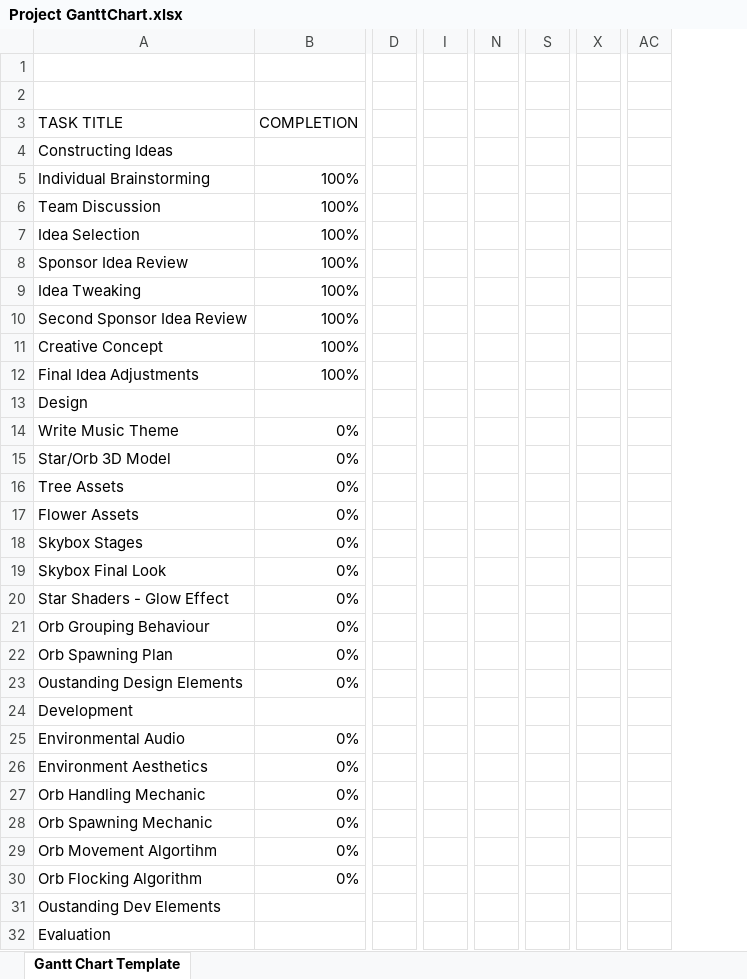
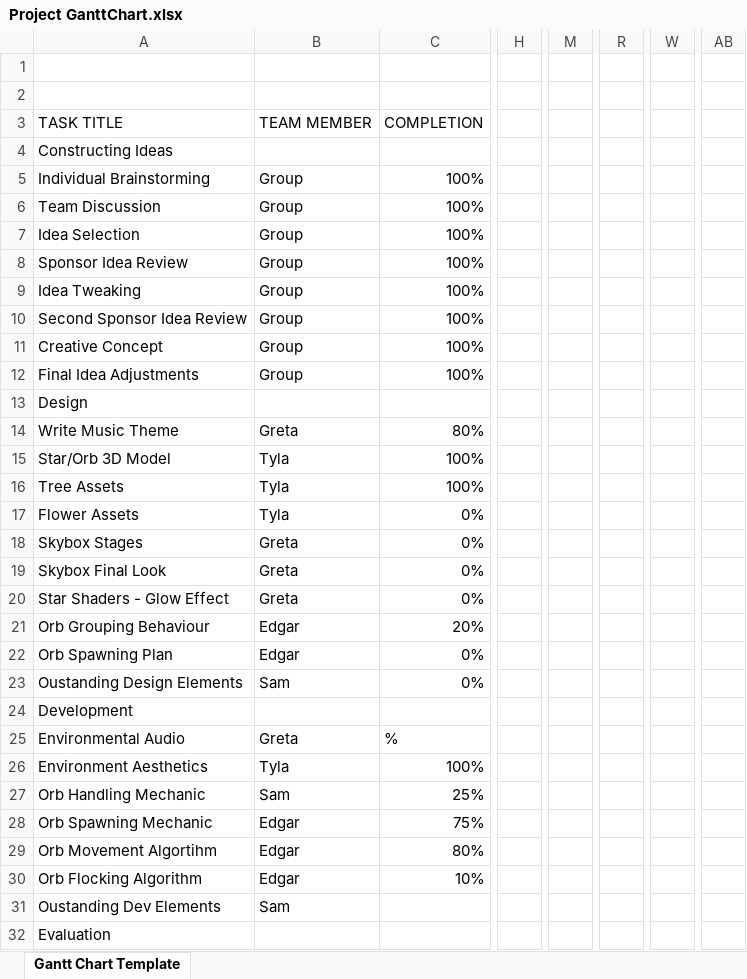
Before and after one commit to Sam20020618/Team28, an Excel workbook: Documentation/Project GanttChart.xlsx, sheet Gantt Chart Template, drawn as a sheet; only a part is shown, gaps mark what is left out; values as stored, in another font and other column widths than the file's, no cell formats; conditional formats not drawn; removed rows and columns are numbered as before the commit, all else as after; the diff covers the shown part only; the diff names each change by its address in the sheet, - before the commit and + after, or states it on an @@ line.

Commit message:
Gantt Chart Update

```diff
--- a/Documentation/Project GanttChart.xlsx (sheet Gantt Chart Template)
+++ b/Documentation/Project GanttChart.xlsx (sheet Gantt Chart Template)
+column B, rows 3-31: TEAM MEMBER |  | Group | Group | Group | Group | Group | Group | Group | Group |  | Greta | Tyla | Tyla | Tyla | Greta | Greta | Greta | Edgar | Edgar | Sam |  | Greta | Tyla | Sam | Edgar | Edgar | Edgar | Sam
-column D, empty
+column H, empty
-column I, empty
+column M, empty
-column N, empty
+column R, empty
-column S, empty
+column W, empty
-column X, empty
+column AB, empty
-column AC, empty
-C14: 0%
+C14: 80%
-C15:C16: 0%
+C15:C16: 100%
-C21: 0%
+C21: 20%
-C25: 0%
+C25: %
-C26: 0%
+C26: 100%
-C27: 0%
+C27: 25%
-C28: 0%
+C28: 75%
-C29: 0%
+C29: 80%
-C30: 0%
+C30: 10%
```
Also changed, not shown: 3 added columns and 2 removed columns elsewhere in this sheet, cell formats, 1 other file.
